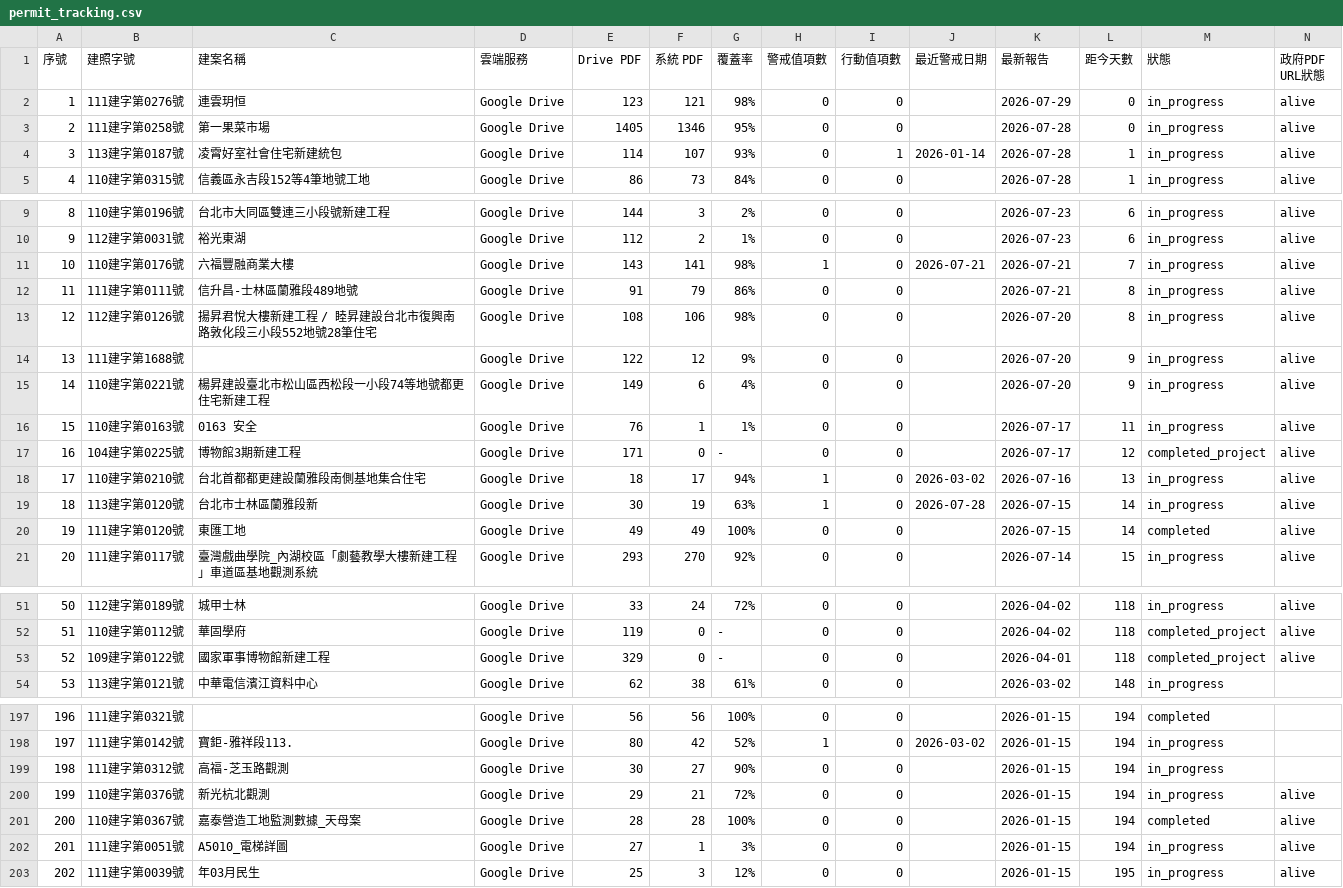
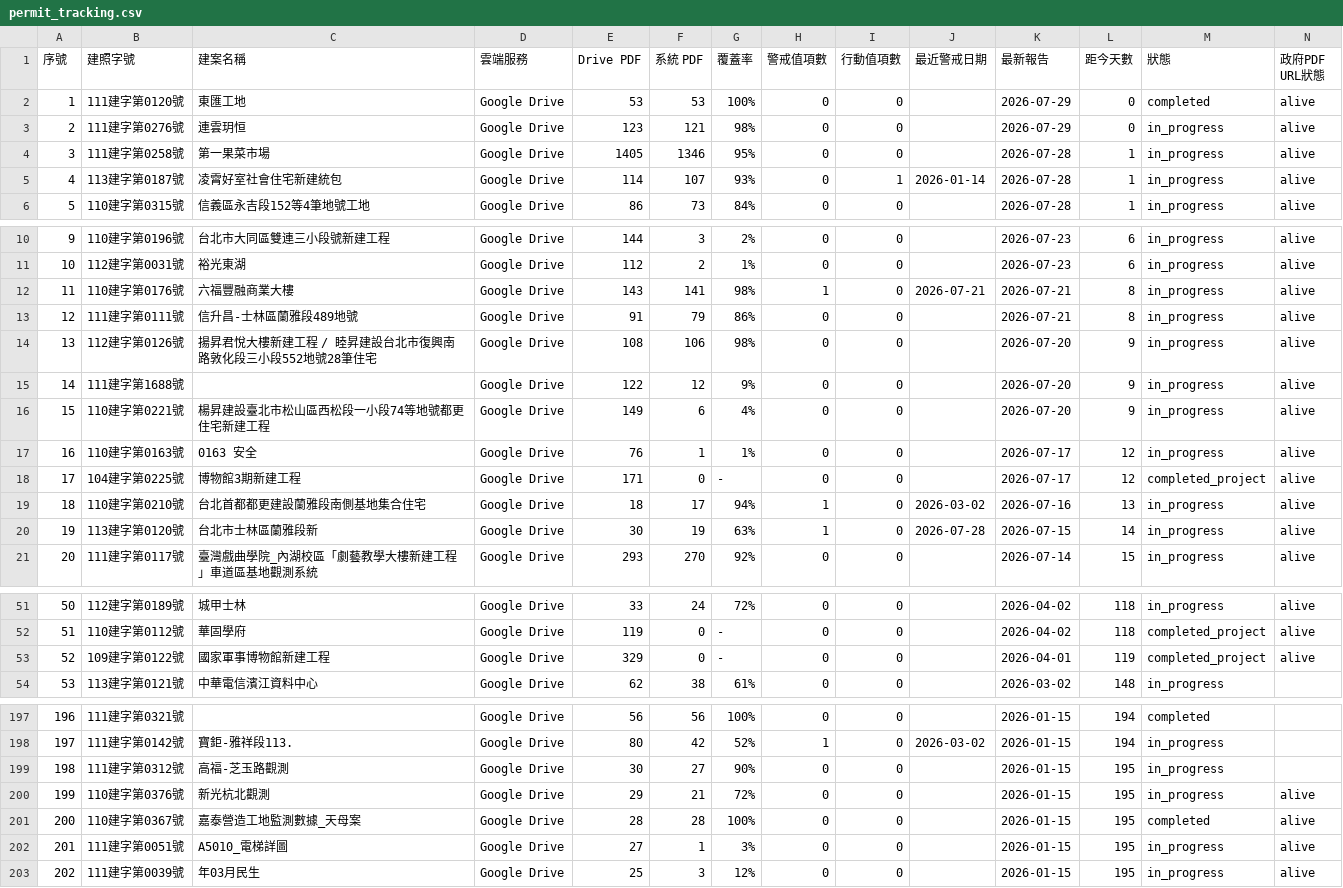
Before and after one commit to GeoThings/geoBingAn-pdf-sync-tool, a CSV file: state/permit_tracking.csv, drawn as a sheet; only a part is shown, gaps mark what is left out; removed rows and columns are numbered as before the commit, all else as after; the diff covers the shown part only; the diff names each change by its address in the sheet, - before the commit and + after, or states it on an @@ line.

```diff
--- a/state/permit_tracking.csv
+++ b/state/permit_tracking.csv
+row 2: 1 | 111建字第0120號 | 東匯工地 | Google Drive | 53 | 53 | 100% | 0 | 0 |  | 2026-07-29 | 0 | completed | alive
@@ column A (序號) renumbered between rows 3 and 20 @@
-L4 (距今天數): 0
+L4 (距今天數): 1
-L12 (距今天數): 7
+L12 (距今天數): 8
-L14 (距今天數): 8
+L14 (距今天數): 9
-L17 (距今天數): 11
+L17 (距今天數): 12
-row 20: 19 | 111建字第0120號 | 東匯工地 | Google Drive | 49 | 49 | 100% | 0 | 0 |  | 2026-07-15 | 14 | completed | alive
-L53 (距今天數): 118
+L53 (距今天數): 119
-L199:L202 (距今天數): 194
+L199:L202 (距今天數): 195
```
Also changed, not shown: 33 edited cells elsewhere in this file, 4 other files.
